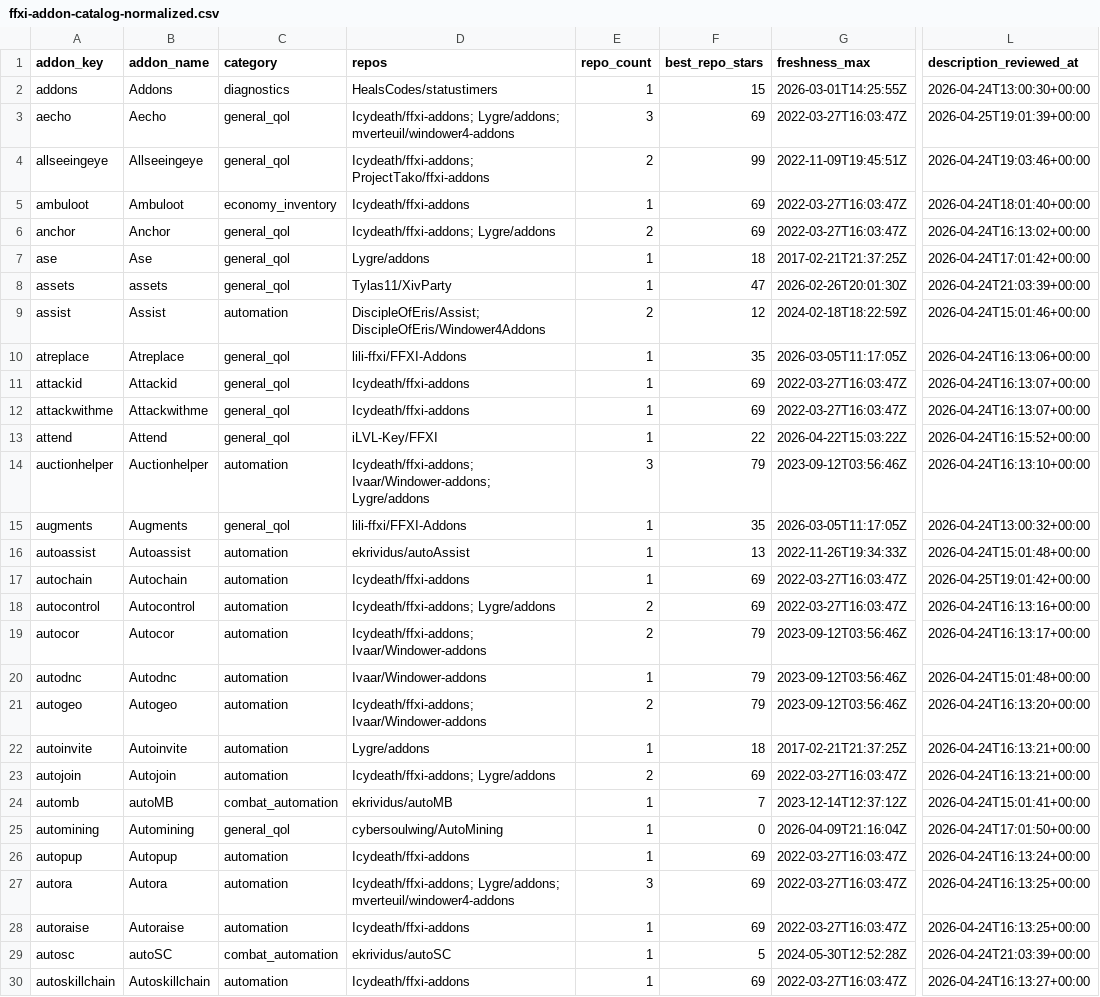
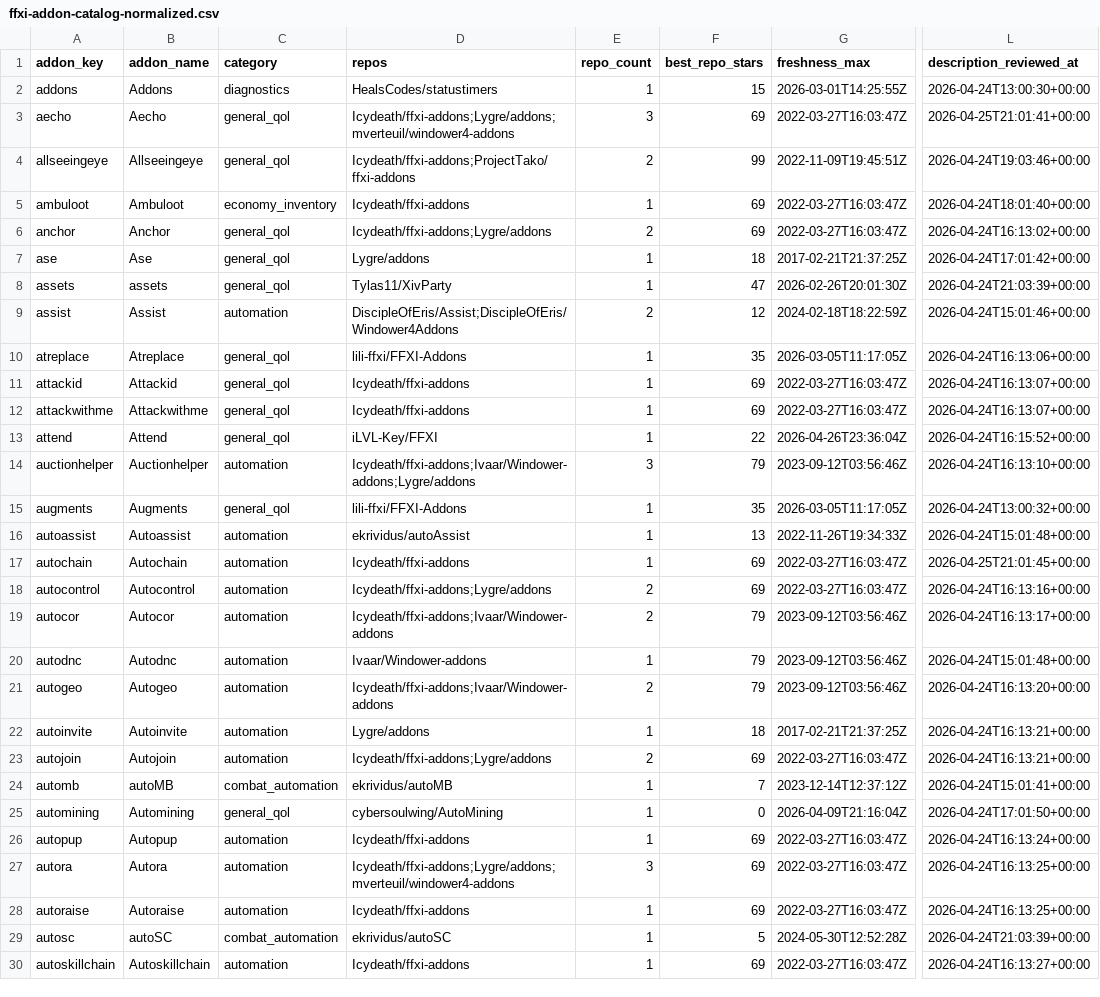
Before and after one commit to MrBoostie/ffxi-addon-landscape, a CSV file: ffxi-addon-catalog-normalized.csv, drawn as a sheet; only a part is shown, gaps mark what is left out; the diff covers the shown part only; the diff names each change by its address in the sheet, - before the commit and + after, or states it on an @@ line.

Commit message:
chore(sync): 2026-04-27 0800 UTC catalog refresh

```diff
--- a/ffxi-addon-catalog-normalized.csv
+++ b/ffxi-addon-catalog-normalized.csv
-D3 (repos): Icydeath/ffxi-addons; Lygre/addons; mverteuil/windower4-addons
+D3 (repos): Icydeath/ffxi-addons;Lygre/addons;mverteuil/windower4-addons
-L3 (description_reviewed_at): 2026-04-25T19:01:39+00:00
+L3 (description_reviewed_at): 2026-04-25T21:01:41+00:00
-D4 (repos): Icydeath/ffxi-addons; ProjectTako/ffxi-addons
+D4 (repos): Icydeath/ffxi-addons;ProjectTako/ffxi-addons
-D6 (repos): Icydeath/ffxi-addons; Lygre/addons
+D6 (repos): Icydeath/ffxi-addons;Lygre/addons
-D9 (repos): DiscipleOfEris/Assist; DiscipleOfEris/Windower4Addons
+D9 (repos): DiscipleOfEris/Assist;DiscipleOfEris/Windower4Addons
-G13 (freshness_max): 2026-04-22T15:03:22Z
+G13 (freshness_max): 2026-04-26T23:36:04Z
-D14 (repos): Icydeath/ffxi-addons; Ivaar/Windower-addons; Lygre/addons
+D14 (repos): Icydeath/ffxi-addons;Ivaar/Windower-addons;Lygre/addons
-L17 (description_reviewed_at): 2026-04-25T19:01:42+00:00
+L17 (description_reviewed_at): 2026-04-25T21:01:45+00:00
-D18 (repos): Icydeath/ffxi-addons; Lygre/addons
+D18 (repos): Icydeath/ffxi-addons;Lygre/addons
-D19 (repos): Icydeath/ffxi-addons; Ivaar/Windower-addons
+D19 (repos): Icydeath/ffxi-addons;Ivaar/Windower-addons
-D21 (repos): Icydeath/ffxi-addons; Ivaar/Windower-addons
+D21 (repos): Icydeath/ffxi-addons;Ivaar/Windower-addons
-D23 (repos): Icydeath/ffxi-addons; Lygre/addons
+D23 (repos): Icydeath/ffxi-addons;Lygre/addons
-D27 (repos): Icydeath/ffxi-addons; Lygre/addons; mverteuil/windower4-addons
+D27 (repos): Icydeath/ffxi-addons;Lygre/addons;mverteuil/windower4-addons
```
Also changed, not shown: 3 added rows and 143 edited cells elsewhere in this file, 3 other files.
